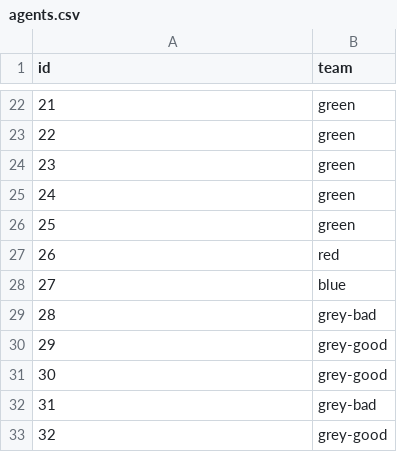
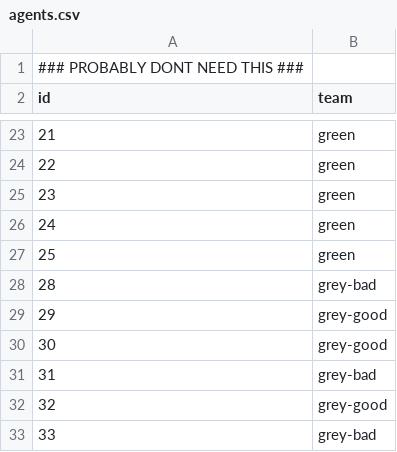
Before and after one commit to tyreid27/CITS3001_Project, a CSV file: agents.csv, drawn as a sheet; only a part is shown, gaps mark what is left out; the shorter side is filled out with more unchanged rows.

```diff
--- a/agents.csv
+++ b/agents.csv
@@ -1 +1,2 @@
+### PROBABLY DONT NEED THIS ###
 id,team
@@ -26,4 +27,2 @@ id,team
 25,green
-26,red
-27,blue
 28,grey-bad
```
Also changed, not shown: network.csv, 2 other files.
